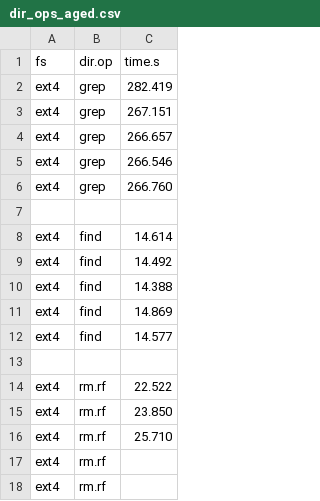
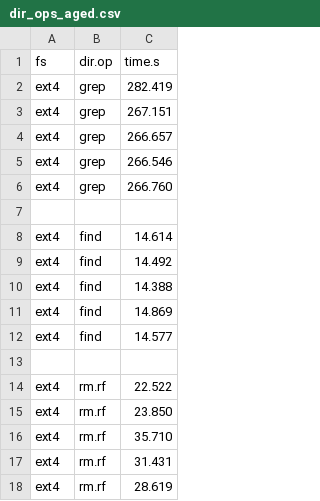
Before and after one commit to zhanyang/dissertation, a CSV file: data/raw/dir_ops_aged.csv, drawn as a sheet.

Commit message:
ext4 aged rmrf

```diff
--- a/data/raw/dir_ops_aged.csv
+++ b/data/raw/dir_ops_aged.csv
@@ -15,4 +15,4 @@ ext4, rm.rf, 22.522
 ext4, rm.rf, 23.850
-ext4, rm.rf, 25.710
-ext4, rm.rf,
-ext4, rm.rf,
+ext4, rm.rf, 35.710
+ext4, rm.rf, 31.431
+ext4, rm.rf, 28.619
```
Also changed, not shown: data/dir_ops_aged.csv.
